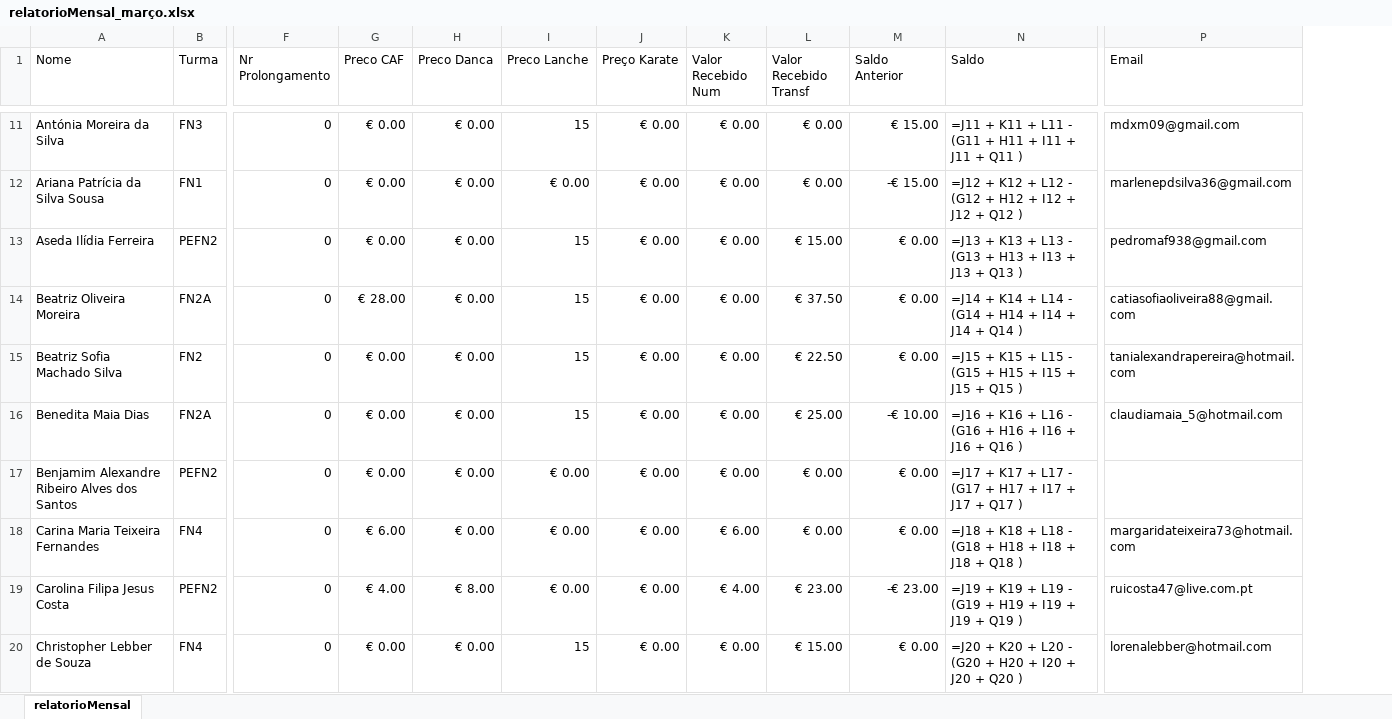
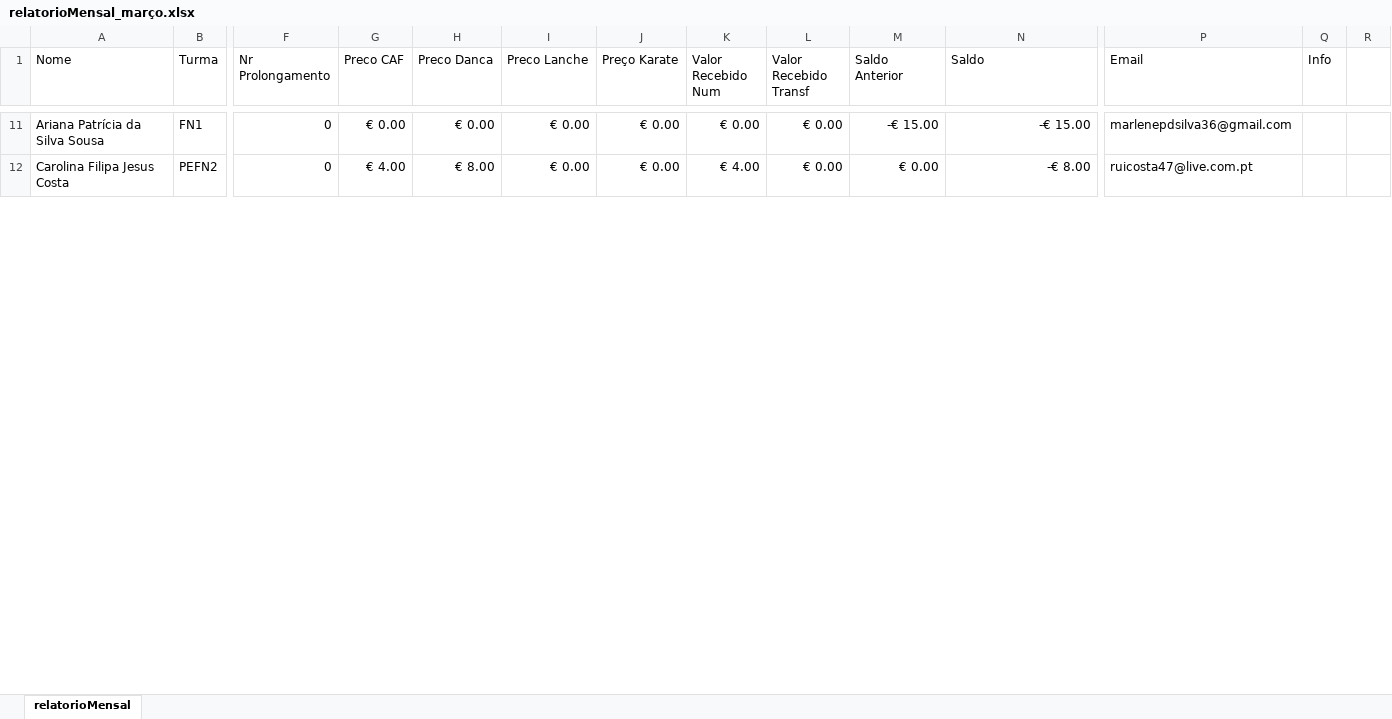
Before and after one commit to Boliveira2/School, an Excel workbook: GestorReceitas/Março/relatorioMensal_março.xlsx, sheet relatorioMensal, drawn as a sheet; only a part is shown, gaps mark what is left out; values as stored, in another font and other column widths than the file's, no cell formats; formulas without a stored value are shown as written; conditional formats not drawn; removed rows and columns are numbered as before the commit, all else as after; rows hold the shown columns only; the diff covers the shown part only; the diff names each change by its address in the sheet, - before the commit and + after, or states it on an @@ line.

Commit message:
emails

```diff
--- a/GestorReceitas/Março/relatorioMensal_março.xlsx (sheet relatorioMensal)
+++ b/GestorReceitas/Março/relatorioMensal_março.xlsx (sheet relatorioMensal)
+column Q (Info), empty
+column R, empty
-row 11: Antónia Moreira da Silva | FN3 | 0 | € 0.00 | € 0.00 | 15 | € 0.00 | € 0.00 | € 0.00 | € 15.00 | =J11 + K11 + L11 - (G11 + H11 + I11 + J11 + Q11 ) | mdxm09@gmail.com
-N11 (Saldo): =J12 + K12 + L12 - (G12 + H12 + I12 + J12 + Q12 )
+N11 (Saldo): -€ 15.00
-row 13: Aseda Ilídia Ferreira | PEFN2 | 0 | € 0.00 | € 0.00 | 15 | € 0.00 | € 0.00 | € 15.00 | € 0.00 | =J13 + K13 + L13 - (G13 + H13 + I13 + J13 + Q13 ) | pedromaf938@gmail.com
-row 14: Beatriz Oliveira Moreira | FN2A | 0 | € 28.00 | € 0.00 | 15 | € 0.00 | € 0.00 | € 37.50 | € 0.00 | =J14 + K14 + L14 - (G14 + H14 + I14 + J14 + Q14 ) | catiasofiaoliveira88@gmail.com
-row 15: Beatriz Sofia Machado Silva | FN2 | 0 | € 0.00 | € 0.00 | 15 | € 0.00 | € 0.00 | € 22.50 | € 0.00 | =J15 + K15 + L15 - (G15 + H15 + I15 + J15 + Q15 ) | tanialexandrapereira@hotmail.com
-row 16: Benedita Maia Dias | FN2A | 0 | € 0.00 | € 0.00 | 15 | € 0.00 | € 0.00 | € 25.00 | -€ 10.00 | =J16 + K16 + L16 - (G16 + H16 + I16 + J16 + Q16 ) | claudiamaia_5@hotmail.com
-row 17: Benjamim Alexandre Ribeiro Alves dos Santos | PEFN2 | 0 | € 0.00 | € 0.00 | € 0.00 | € 0.00 | € 0.00 | € 0.00 | € 0.00 | =J17 + K17 + L17 - (G17 + H17 + I17 + J17 + Q17 )
-row 18: Carina Maria Teixeira Fernandes | FN4 | 0 | € 6.00 | € 0.00 | € 0.00 | € 0.00 | € 6.00 | € 0.00 | € 0.00 | =J18 + K18 + L18 - (G18 + H18 + I18 + J18 + Q18 ) | margaridateixeira73@hotmail.com
-L12 (Valor Recebido Transf): € 23.00
+L12 (Valor Recebido Transf): € 0.00
-M12 (Saldo Anterior): -€ 23.00
+M12 (Saldo Anterior): € 0.00
-N12 (Saldo): =J19 + K19 + L19 - (G19 + H19 + I19 + J19 + Q19 )
+N12 (Saldo): -€ 8.00
-row 20: Christopher Lebber de Souza | FN4 | 0 | € 0.00 | € 0.00 | 15 | € 0.00 | € 0.00 | € 15.00 | € 0.00 | =J20 + K20 + L20 - (G20 + H20 + I20 + J20 + Q20 ) | lorenalebber@hotmail.com
```
Also changed, not shown: 100 removed rows and 77 edited cells elsewhere in this sheet, cell formats, formulas that keep their value, hidden cells, 24 other files.
